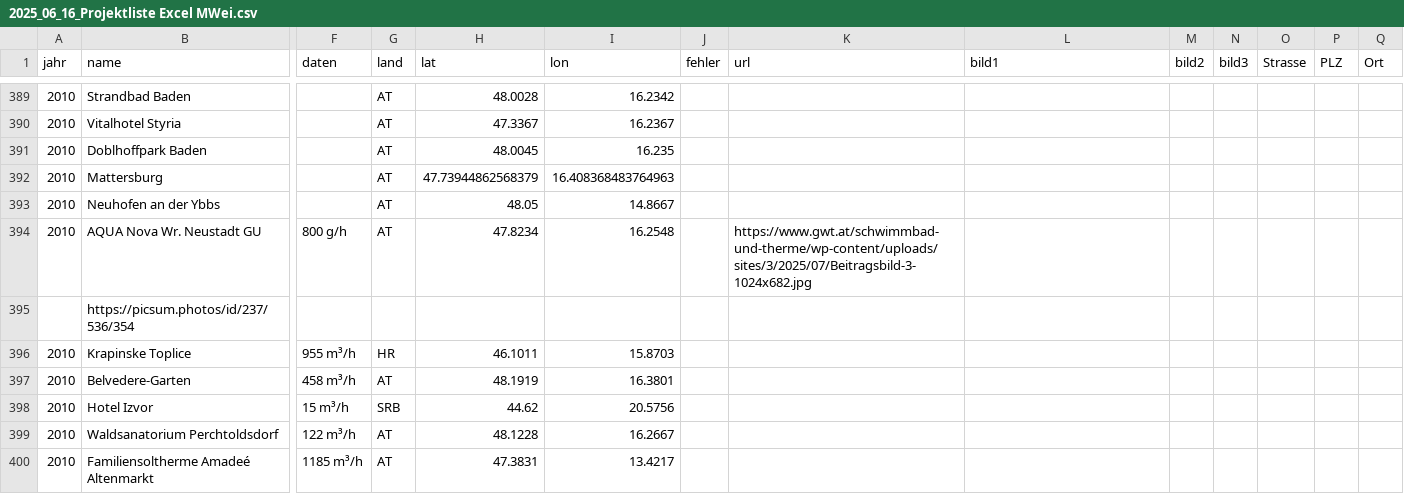
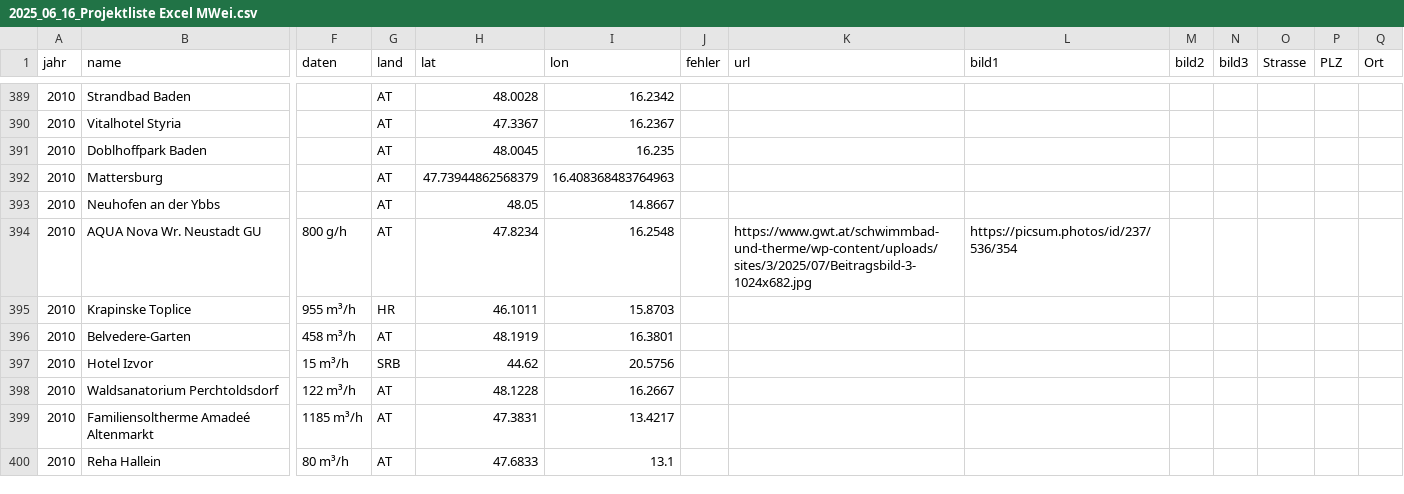
Before and after one commit to GWTMarketing/Projektkarte, a CSV file: 2025_06_16_Projektliste Excel MWei.csv, drawn as a sheet; only a part is shown, gaps mark what is left out; the shorter side is filled out with more unchanged rows; rows hold the shown columns only; the diff names each change by its address in the sheet, - before the commit and + after, or states it on an @@ line.

Commit message:
Update 2025_06_16_Projektliste Excel MWei.csv

```diff
--- a/2025_06_16_Projektliste Excel MWei.csv
+++ b/2025_06_16_Projektliste Excel MWei.csv
-L394 (bild1): (empty)
+L394 (bild1): https://picsum.photos/id/237/536/354
-row 395:  | https://picsum.photos/id/237/536/354
```
